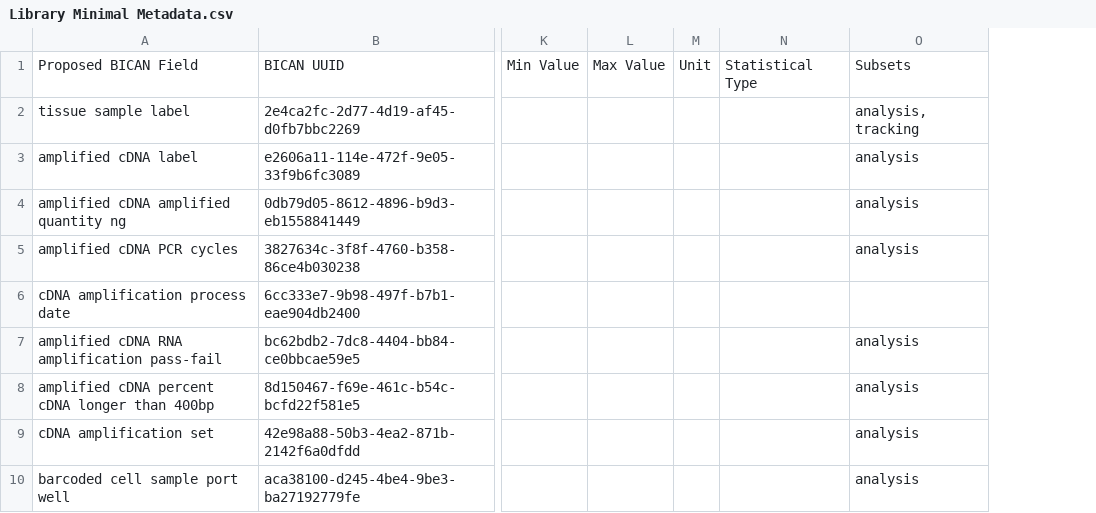
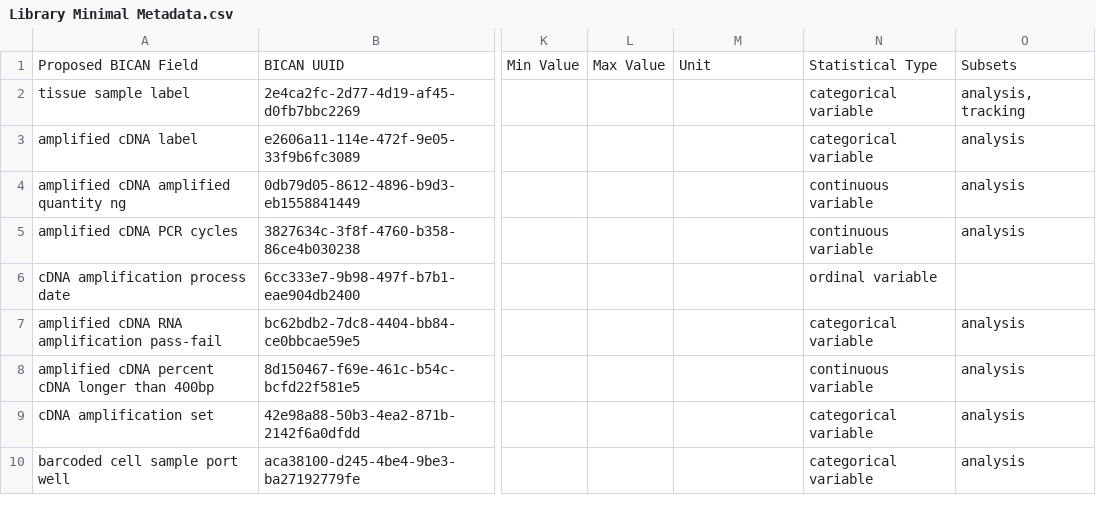
Before and after one commit to brain-bican/metadata-schemas, a CSV file: docs/schemas/Library-Minimal-Metadata/Library Minimal Metadata.csv, drawn as a sheet; only a part is shown, gaps mark what is left out; removed rows and columns are numbered as before the commit, all else as after; the diff names each change by its address in the sheet, - before the commit and + after, or states it on an @@ line.

Commit message:
adding statistical types

```diff
--- a/docs/schemas/Library-Minimal-Metadata/Library Minimal Metadata.csv
+++ b/docs/schemas/Library-Minimal-Metadata/Library Minimal Metadata.csv
-column M, row 1: Unit
+column N, rows 1-10: Statistical Type | categorical variable | categorical variable | continuous variable | continuous variable | ordinal variable | categorical variable | continuous variable | categorical variable | categorical variable
-M1: Statistical Type
+M1: Unit
```
